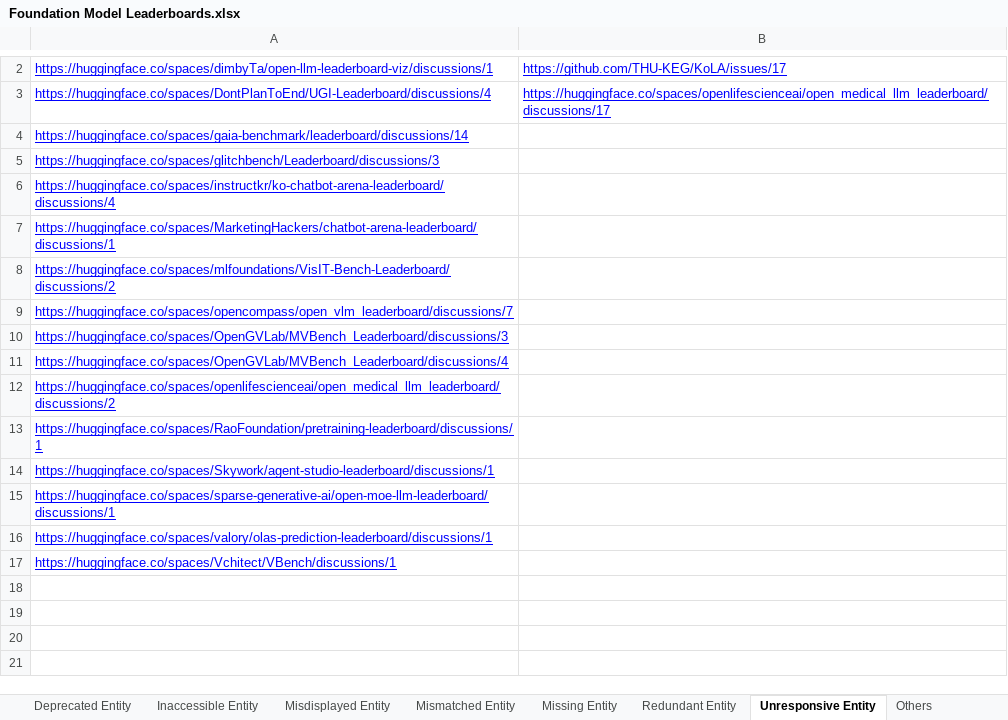
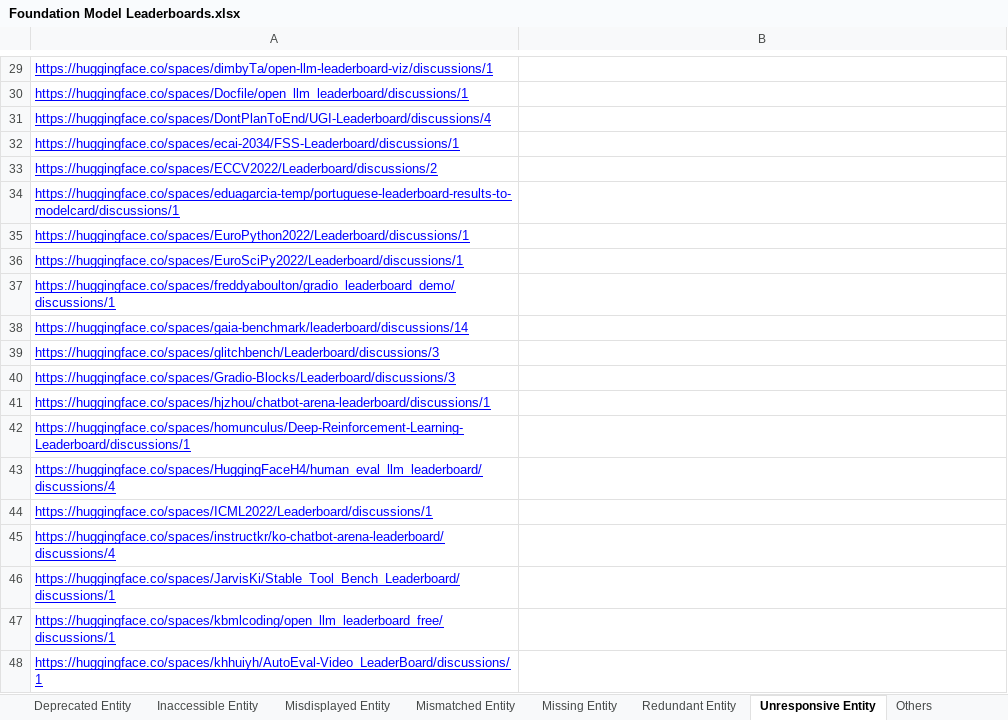
Before and after one commit to zhimin-z/Foundation-Model-Leaderboard-Survey, an Excel workbook: meta/Foundation Model Leaderboards.xlsx, sheet Unresponsive Entity, drawn as a sheet; only a part is shown, gaps mark what is left out; the shorter side is filled out with more unchanged rows; values as stored, in another font and other column widths than the file's, no borders; charts and pictures not drawn; addresses are those after the commit; the diff covers the shown part only; the diff names each change by its address in the sheet, - before the commit and + after, or states it on an @@ line.

```diff
--- a/meta/Foundation Model Leaderboards.xlsx (sheet Unresponsive Entity)
+++ b/meta/Foundation Model Leaderboards.xlsx (sheet Unresponsive Entity)
-B29: https://github.com/THU-KEG/KoLA/issues/17
+B29: (empty)
+row 30: https://huggingface.co/spaces/Docfile/open_llm_leaderboard/discussions/1
-B31: https://huggingface.co/spaces/openlifescienceai/open_medical_llm_leaderboard/discussions/17
+B31: (empty)
+row 32: https://huggingface.co/spaces/ecai-2034/FSS-Leaderboard/discussions/1
+row 33: https://huggingface.co/spaces/ECCV2022/Leaderboard/discussions/2
+row 34: https://huggingface.co/spaces/eduagarcia-temp/portuguese-leaderboard-results-to-modelcard/discussions/1
+row 35: https://huggingface.co/spaces/EuroPython2022/Leaderboard/discussions/1
+row 36: https://huggingface.co/spaces/EuroSciPy2022/Leaderboard/discussions/1
+row 37: https://huggingface.co/spaces/freddyaboulton/gradio_leaderboard_demo/discussions/1
+row 40: https://huggingface.co/spaces/Gradio-Blocks/Leaderboard/discussions/3
+row 41: https://huggingface.co/spaces/hjzhou/chatbot-arena-leaderboard/discussions/1
+row 42: https://huggingface.co/spaces/homunculus/Deep-Reinforcement-Learning-Leaderboard/discussions/1
+row 43: https://huggingface.co/spaces/HuggingFaceH4/human_eval_llm_leaderboard/discussions/4
+row 44: https://huggingface.co/spaces/ICML2022/Leaderboard/discussions/1
+row 46: https://huggingface.co/spaces/JarvisKi/Stable_Tool_Bench_Leaderboard/discussions/1
+row 47: https://huggingface.co/spaces/kbmlcoding/open_llm_leaderboard_free/discussions/1
+row 48: https://huggingface.co/spaces/khhuiyh/AutoEval-Video_LeaderBoard/discussions/1
```
Also changed, not shown: 66 added rows elsewhere in this sheet, sheet Self-admitted Technical Debt, 3 other files.
